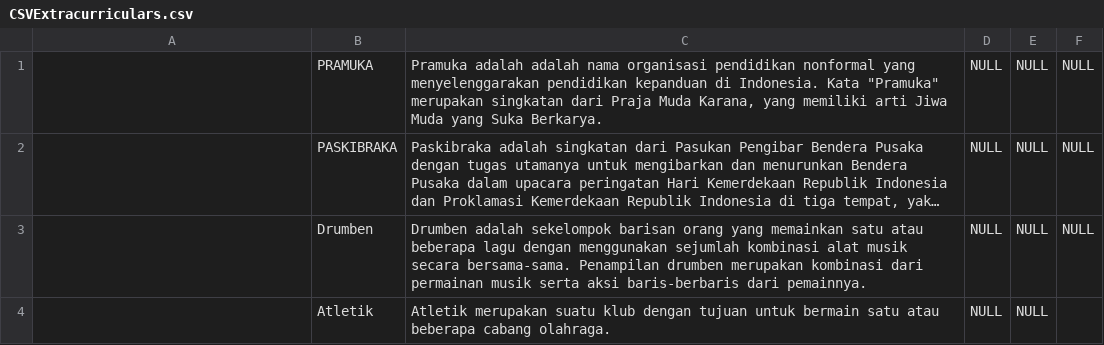
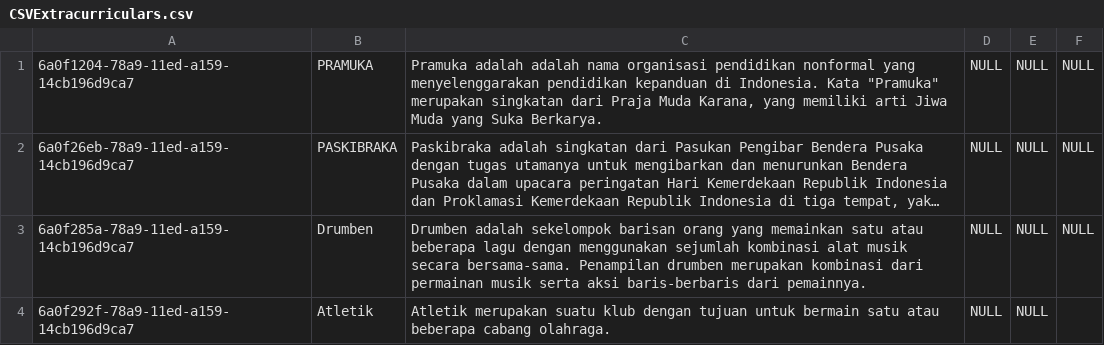
Before and after one commit to cstmrc3130/tubes_group_7_msbd, a CSV file: ProcessedData/CSVExtracurriculars.csv, drawn as a sheet; long unchanged cells end in …; the diff names each change by its address in the sheet, - before the commit and + after, or states it on an @@ line.

```diff
--- a/ProcessedData/CSVExtracurriculars.csv
+++ b/ProcessedData/CSVExtracurriculars.csv
-A1: (empty)
+A1: 6a0f1204-78a9-11ed-a159-14cb196d9ca7
-A2: (empty)
+A2: 6a0f26eb-78a9-11ed-a159-14cb196d9ca7
-A3: (empty)
+A3: 6a0f285a-78a9-11ed-a159-14cb196d9ca7
-A4: (empty)
+A4: 6a0f292f-78a9-11ed-a159-14cb196d9ca7
```
Also changed, not shown: ProcessedData/CSVClasses.csv, 10 other files.
